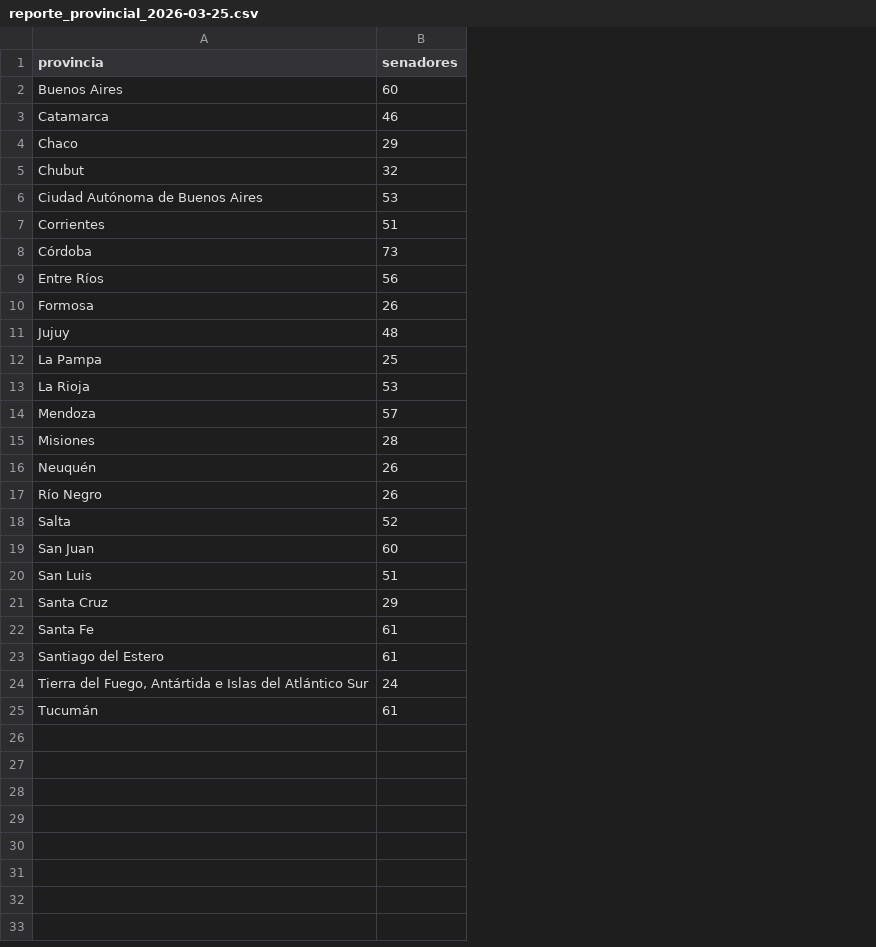
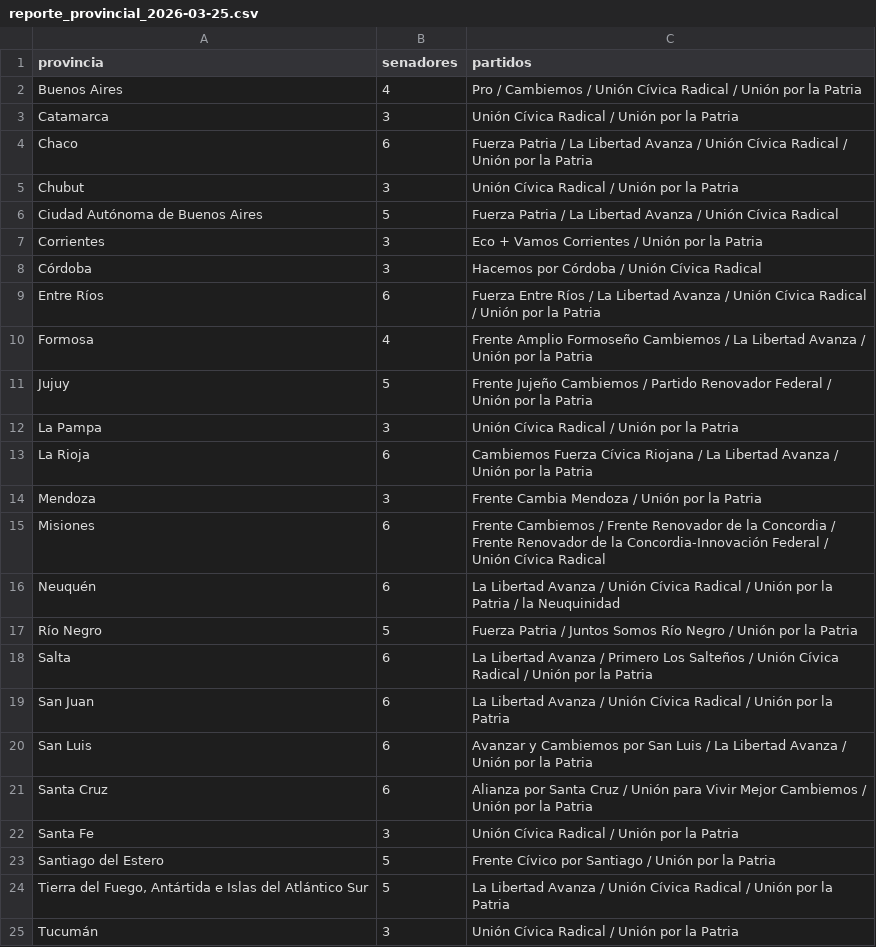
Before and after one commit to Viny2030/monitor_legistativo_senadores, a CSV file: data/reporte_provincial_2026-03-25.csv, drawn as a sheet; the diff names each change by its address in the sheet, - before the commit and + after, or states it on an @@ line.

```diff
--- a/data/reporte_provincial_2026-03-25.csv
+++ b/data/reporte_provincial_2026-03-25.csv
+column C (partidos), rows 2-25: Pro / Cambiemos / Unión Cívica Radical / Unión por la Patria | Unión Cívica Radical / Unión por la Patria | Fuerza Patria / La Libertad Avanza / Unión Cívica Radical / Unión por la Patria | Unión Cívica Radical / Unión por la Patria | Fuerza Patria / La Libertad Avanza / Unión Cívica Radical | Eco + Vamos Corrientes / Unión por la Patria | Hacemos por Córdoba / Unión Cívica Radical | Fuerza Entre Ríos / La Libertad Avanza / Unión Cívica Radical / Unión por la Patria | Frente Amplio Formoseño Cambiemos / La Libertad Avanza / Unión por la Patria | Frente Jujeño Cambiemos / Partido Renovador Federal / Unión por la Patria | Unión Cívica Radical / Unión por la Patria | Cambiemos Fuerza Cívica Riojana / La Libertad Avanza / Unión por la Patria | Frente Cambia Mendoza / Unión por la Patria | Frente Cambiemos / Frente Renovador de la Concordia / Frente Renovador de la Concordia-Innovación Federal / Unión Cívica Radical | La Libertad Avanza / Unión Cívica Radical / Unión por la Patria / la Neuquinidad | Fuerza Patria / Juntos Somos Río Negro / Unión por la Patria | La Libertad Avanza / Primero Los Salteños / Unión Cívica Radical / Unión por la Patria | La Libertad Avanza / Unión Cívica Radical / Unión por la Patria | Avanzar y Cambiemos por San Luis / La Libertad Avanza / Unión por la Patria | Alianza por Santa Cruz / Unión para Vivir Mejor Cambiemos / Unión por la Patria | Unión Cívica Radical / Unión por la Patria | Frente Cívico por Santiago / Unión por la Patria | La Libertad Avanza / Unión Cívica Radical / Unión por la Patria | Unión Cívica Radical / Unión por la Patria
-B2 (senadores): 60
+B2 (senadores): 4
-B3 (senadores): 46
+B3 (senadores): 3
-B4 (senadores): 29
+B4 (senadores): 6
-B5 (senadores): 32
+B5 (senadores): 3
-B6 (senadores): 53
+B6 (senadores): 5
-B7 (senadores): 51
+B7 (senadores): 3
-B8 (senadores): 73
+B8 (senadores): 3
-B9 (senadores): 56
+B9 (senadores): 6
-B10 (senadores): 26
+B10 (senadores): 4
-B11 (senadores): 48
+B11 (senadores): 5
-B12 (senadores): 25
+B12 (senadores): 3
-B13 (senadores): 53
+B13 (senadores): 6
-B14 (senadores): 57
+B14 (senadores): 3
-B15 (senadores): 28
+B15 (senadores): 6
-B16 (senadores): 26
+B16 (senadores): 6
-B17 (senadores): 26
+B17 (senadores): 5
-B18 (senadores): 52
+B18 (senadores): 6
-B19 (senadores): 60
+B19 (senadores): 6
-B20 (senadores): 51
+B20 (senadores): 6
-B21 (senadores): 29
+B21 (senadores): 6
-B22 (senadores): 61
+B22 (senadores): 3
-B23 (senadores): 61
+B23 (senadores): 5
-B24 (senadores): 24
+B24 (senadores): 5
-B25 (senadores): 61
+B25 (senadores): 3
```
Also changed, not shown: data/reporte_partido_2026-03-25.csv, 1 other file.
